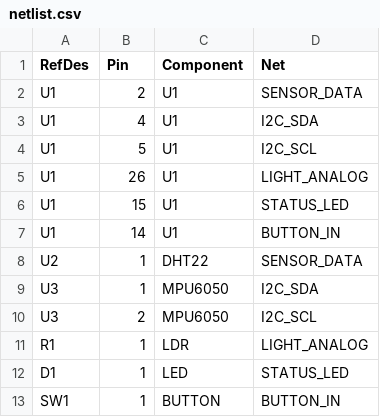
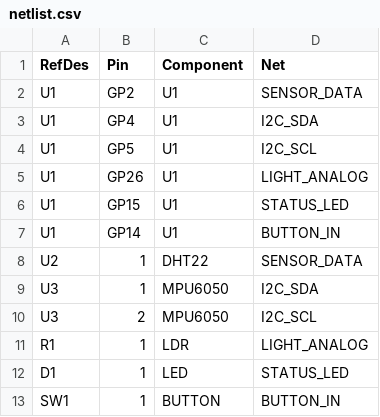
Before and after one commit to zcohen-nerd/PinmapGen, a CSV file: examples/sensor_hub/netlist.csv, drawn as a sheet.

```diff
--- a/examples/sensor_hub/netlist.csv
+++ b/examples/sensor_hub/netlist.csv
@@ -1,8 +1,8 @@
 "RefDes","Pin","Component","Net"
-"U1","2","U1","SENSOR_DATA"
-"U1","4","U1","I2C_SDA"
-"U1","5","U1","I2C_SCL"
-"U1","26","U1","LIGHT_ANALOG"
-"U1","15","U1","STATUS_LED"
-"U1","14","U1","BUTTON_IN"
+"U1","GP2","U1","SENSOR_DATA"
+"U1","GP4","U1","I2C_SDA"
+"U1","GP5","U1","I2C_SCL"
+"U1","GP26","U1","LIGHT_ANALOG"
+"U1","GP15","U1","STATUS_LED"
+"U1","GP14","U1","BUTTON_IN"
 "U2","1","DHT22","SENSOR_DATA"
```
Also changed, not shown: examples/communication_module/netlist.csv, examples/simple_led/netlist.csv, 24 other files.
